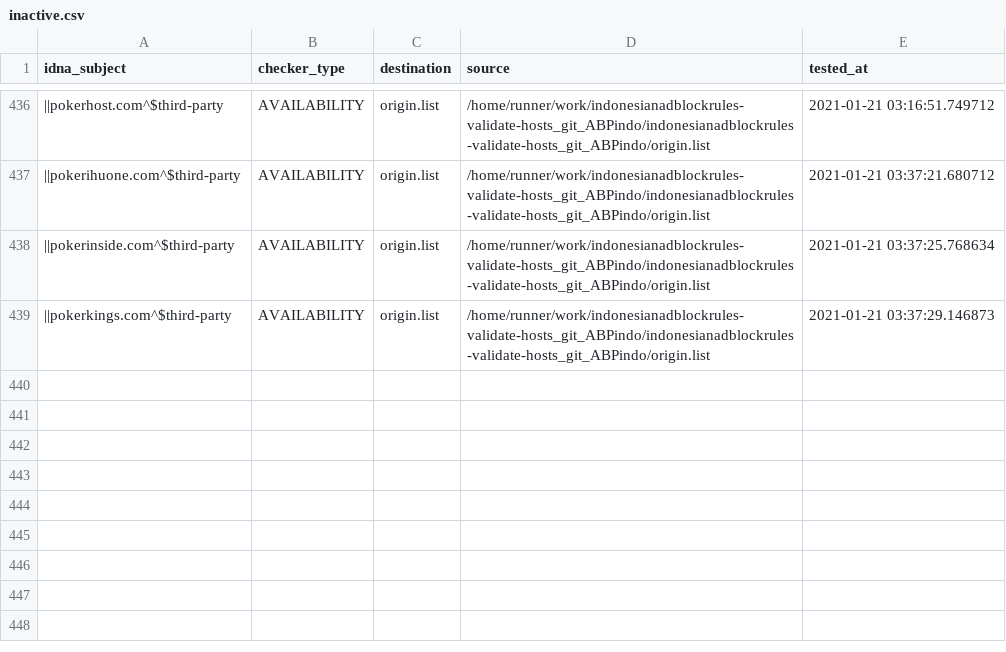
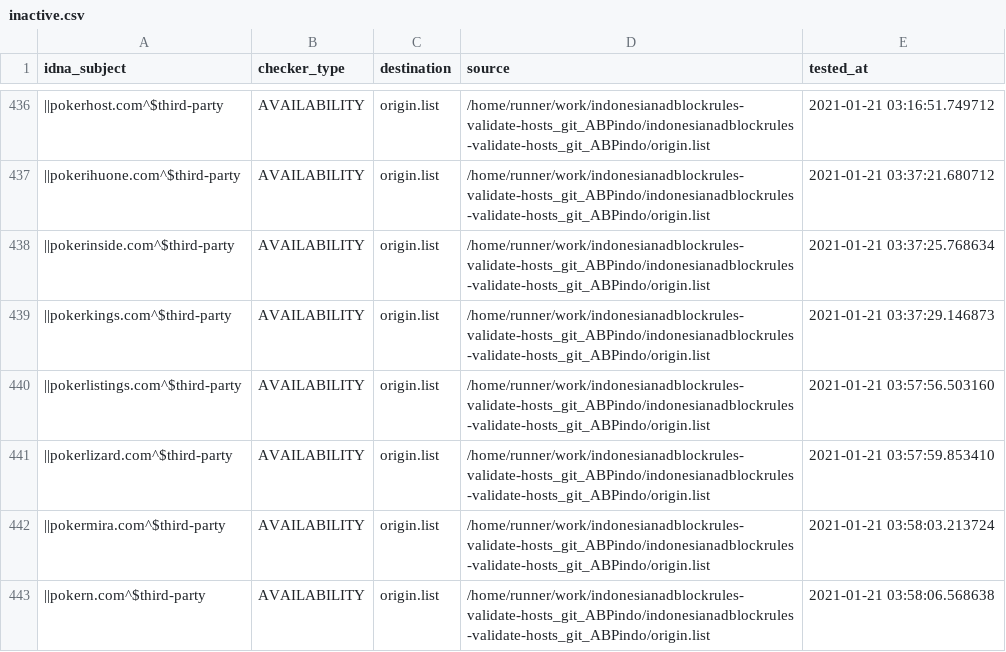
Before and after one commit to dead-hosts/indonesianadblockrules-validate-hosts_git_ABPindo, a CSV file: .pyfunceble/inactive.csv, drawn as a sheet; only a part is shown, gaps mark what is left out; the diff names each change by its address in the sheet, - before the commit and + after, or states it on an @@ line.

Commit message:
[Autosave][Dead-Hosts::indonesianadblockrules-validate-hosts_git_ABPindo]

```diff
--- a/.pyfunceble/inactive.csv
+++ b/.pyfunceble/inactive.csv
+row 440: ||pokerlistings.com^$third-party | AVAILABILITY | origin.list | /home/runner/work/indonesianadblockrules-validate-hosts_git_ABPindo/indonesianadblockrules-validate-hosts_git_ABPindo/origin.list | 2021-01-21 03:57:56.503160
+row 441: ||pokerlizard.com^$third-party | AVAILABILITY | origin.list | /home/runner/work/indonesianadblockrules-validate-hosts_git_ABPindo/indonesianadblockrules-validate-hosts_git_ABPindo/origin.list | 2021-01-21 03:57:59.853410
+row 442: ||pokermira.com^$third-party | AVAILABILITY | origin.list | /home/runner/work/indonesianadblockrules-validate-hosts_git_ABPindo/indonesianadblockrules-validate-hosts_git_ABPindo/origin.list | 2021-01-21 03:58:03.213724
+row 443: ||pokern.com^$third-party | AVAILABILITY | origin.list | /home/runner/work/indonesianadblockrules-validate-hosts_git_ABPindo/indonesianadblockrules-validate-hosts_git_ABPindo/origin.list | 2021-01-21 03:58:06.568638
```
Also changed, not shown: output/origin.list/continue.csv, 6 other files.
